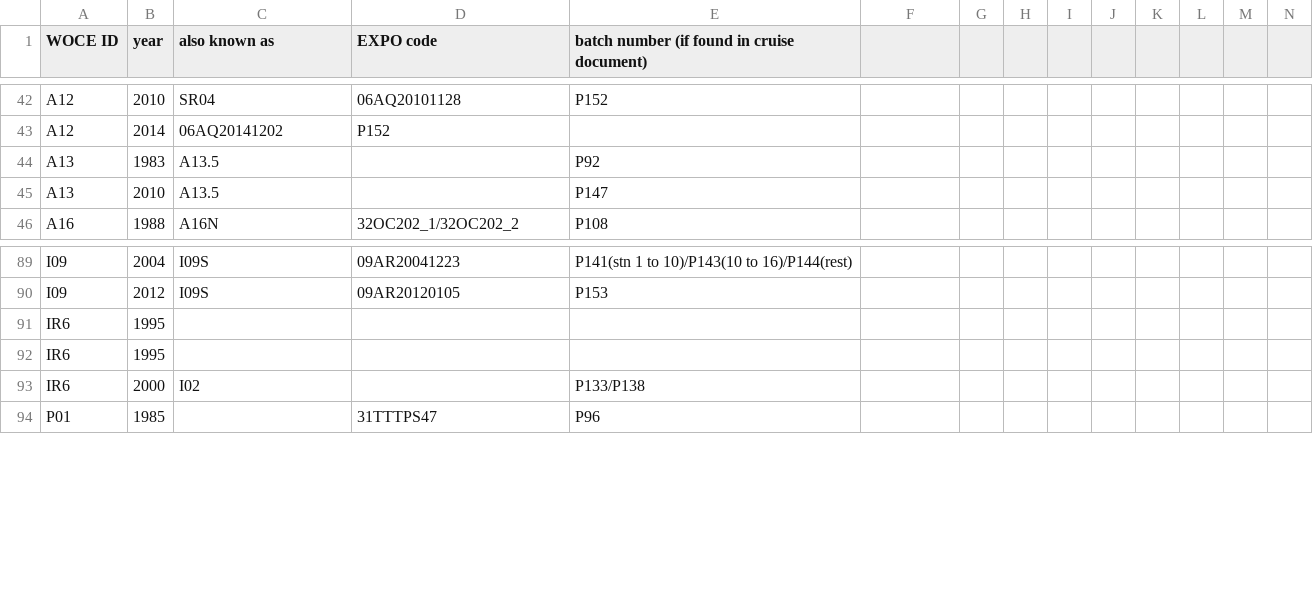
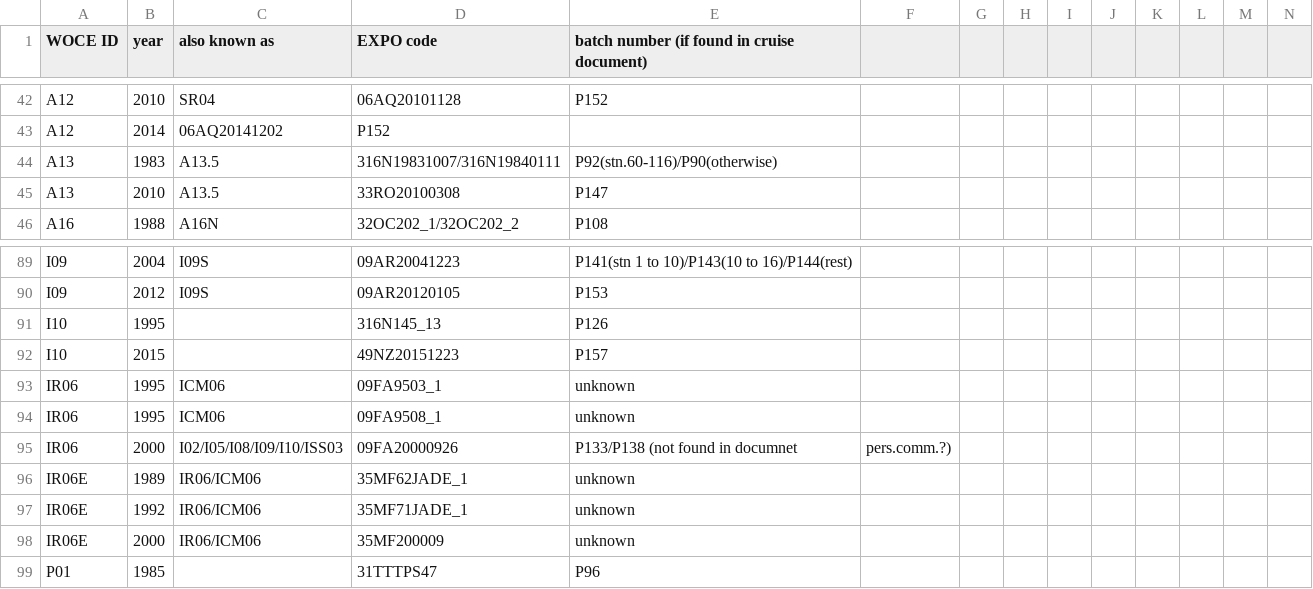
Before and after one commit to kkats/GO-SHIP-Easy-Ocean, a CSV file: SaltBatchOffset/CruiseBatch.csv, drawn as a sheet; only a part is shown, gaps mark what is left out; removed rows and columns are numbered as before the commit, all else as after; rows hold the shown columns only; the diff names each change by its address in the sheet, - before the commit and + after, or states it on an @@ line.

```diff
--- a/SaltBatchOffset/CruiseBatch.csv
+++ b/SaltBatchOffset/CruiseBatch.csv
-D44 (EXPO code): (empty)
+D44 (EXPO code): 316N19831007/316N19840111
-E44: P92
+E44: P92(stn.60-116)/P90(otherwise)
-D45 (EXPO code): (empty)
+D45 (EXPO code): 33RO20100308
-row 91: IR6 | 1995
-row 92: IR6 | 1995
-row 93: IR6 | 2000 | I02 |  | P133/P138
+row 91: I10 | 1995 |  | 316N145_13 | P126
+row 92: I10 | 2015 |  | 49NZ20151223 | P157
+row 93: IR06 | 1995 | ICM06 | 09FA9503_1 | unknown
+row 94: IR06 | 1995 | ICM06 | 09FA9508_1 | unknown
+row 95: IR06 | 2000 | I02/I05/I08/I09/I10/ISS03 | 09FA20000926 | P133/P138 (not found in documnet | pers.comm.?)
+row 96: IR06E | 1989 | IR06/ICM06 | 35MF62JADE_1 | unknown
+row 97: IR06E | 1992 | IR06/ICM06 | 35MF71JADE_1 | unknown
+row 98: IR06E | 2000 | IR06/ICM06 | 35MF200009 | unknown
```
Also changed, not shown: 1 other file.
